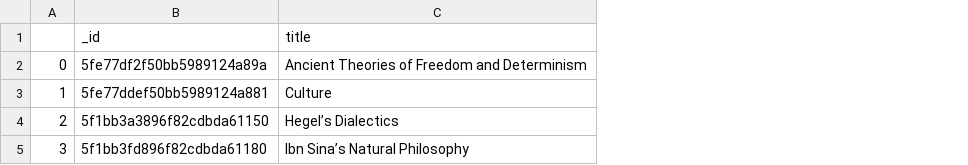
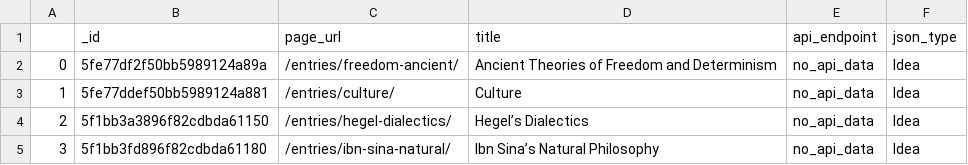
Before and after one commit to josephdicastro/VisualizingSEP, a CSV file: data_processing/scripts/noinpho.csv, drawn as a sheet; the diff names each change by its address in the sheet, - before the commit and + after, or states it on an @@ line.

```diff
--- a/data_processing/scripts/noinpho.csv
+++ b/data_processing/scripts/noinpho.csv
+column C (page_url), rows 2-5: /entries/freedom-ancient/ | /entries/culture/ | /entries/hegel-dialectics/ | /entries/ibn-sina-natural/
+column E (api_endpoint), rows 2-5: all no_api_data
+column F (json_type), rows 2-5: all Idea
```
Also changed, not shown: data_processing/scripts/no_domains.csv, 7 other files.
